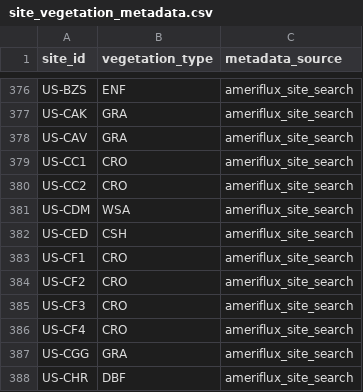
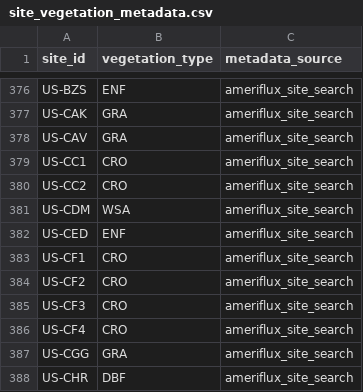
Before and after one commit to trevorkeenan/fluxnet-data-explorer, a CSV file: assets/site_vegetation_metadata.csv, drawn as a sheet; only a part is shown, gaps mark what is left out.

```diff
--- a/assets/site_vegetation_metadata.csv
+++ b/assets/site_vegetation_metadata.csv
@@ -381,3 +381,3 @@ US-CC2,CRO,ameriflux_site_search
 US-CDM,WSA,ameriflux_site_search
-US-CED,CSH,ameriflux_site_search
+US-CED,ENF,ameriflux_site_search
 US-CF1,CRO,ameriflux_site_search
```
Also changed, not shown: assets/ameriflux_site_info.csv, assets/efd_curated_sites_snapshot.csv, 6 other files.
